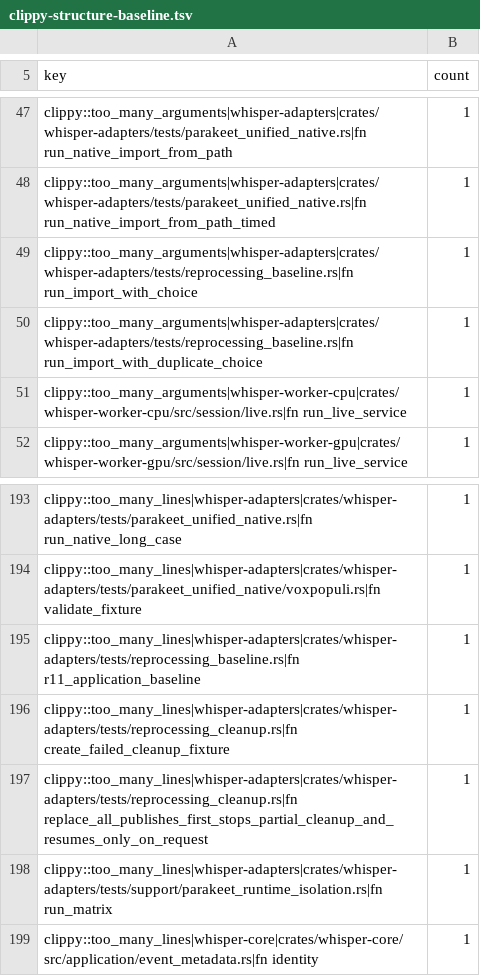
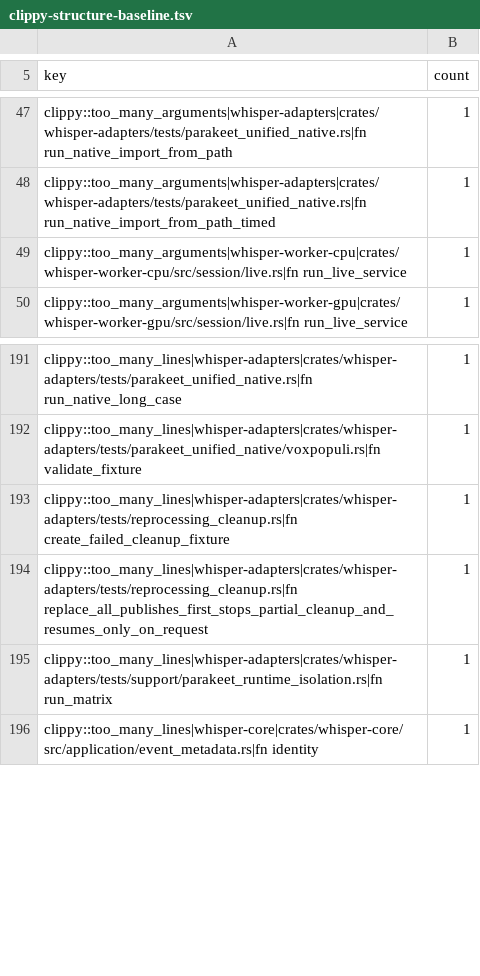
Before and after one commit to daconrilcy/whisper, a TSV file: ci/clippy-structure-baseline.tsv, drawn as a sheet; only a part is shown, gaps mark what is left out.

Commit message:
test(adapters): split reprocessing baseline helpers

```diff
--- a/ci/clippy-structure-baseline.tsv
+++ b/ci/clippy-structure-baseline.tsv
@@ -48,4 +48,2 @@ clippy::too_many_arguments|whisper-adapters|crates/whisper-adapters/tests/parake
 clippy::too_many_arguments|whisper-adapters|crates/whisper-adapters/tests/parakeet_unified_native.rs|fn run_native_import_from_path_timed	1
-clippy::too_many_arguments|whisper-adapters|crates/whisper-adapters/tests/reprocessing_baseline.rs|fn run_import_with_choice	1
-clippy::too_many_arguments|whisper-adapters|crates/whisper-adapters/tests/reprocessing_baseline.rs|fn run_import_with_duplicate_choice	1
 clippy::too_many_arguments|whisper-worker-cpu|crates/whisper-worker-cpu/src/session/live.rs|fn run_live_service	1
@@ -194,3 +192,2 @@ clippy::too_many_lines|whisper-adapters|crates/whisper-adapters/tests/parakeet_u
 clippy::too_many_lines|whisper-adapters|crates/whisper-adapters/tests/parakeet_unified_native/voxpopuli.rs|fn validate_fixture	1
-clippy::too_many_lines|whisper-adapters|crates/whisper-adapters/tests/reprocessing_baseline.rs|fn r11_application_baseline	1
 clippy::too_many_lines|whisper-adapters|crates/whisper-adapters/tests/reprocessing_cleanup.rs|fn create_failed_cleanup_fixture	1
```
Also changed, not shown: 1 other file.
